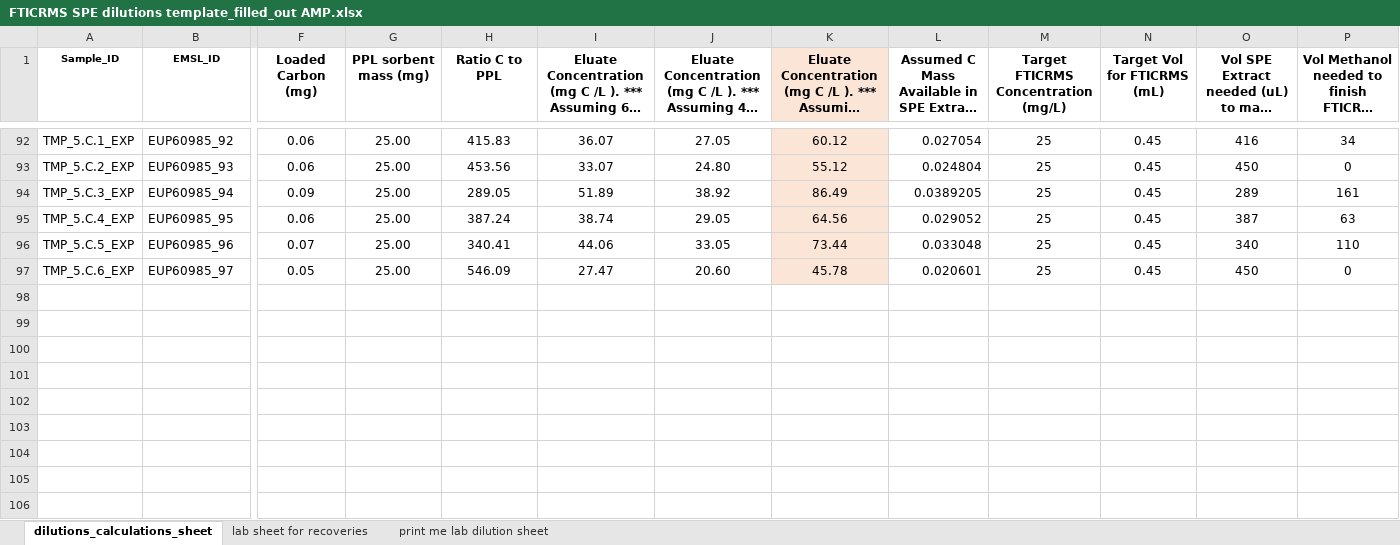
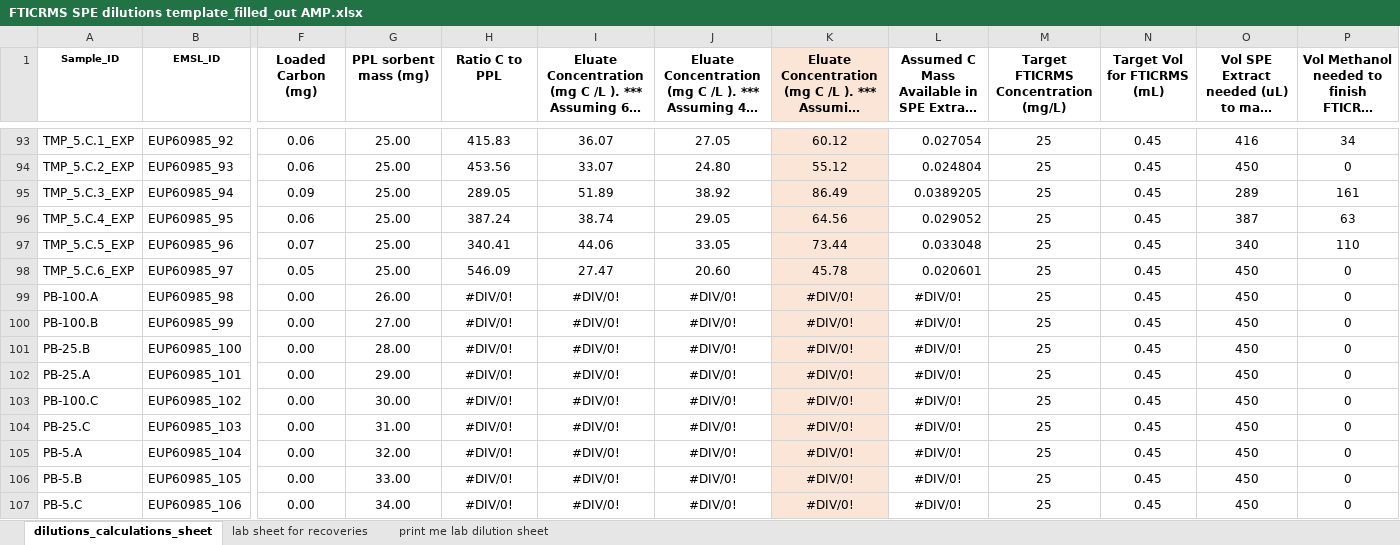
Before and after one commit to COMPASS-DOE/tempest_ionic_strength, an Excel workbook: SPE/FTICRMS SPE dilutions template_filled_out AMP.xlsx, sheet dilutions_calculations_sheet, drawn as a sheet; only a part is shown, gaps mark what is left out; long unchanged cells end in …; values as stored, in another font and other column widths than the file's, no borders; conditional formats not drawn; rows hold the shown columns only; the diff covers the shown part only; the diff names each change by its address in the sheet, - before the commit and + after, or states it on an @@ line.

Commit message:
updating dilutions

```diff
--- a/SPE/FTICRMS SPE dilutions template_filled_out AMP.xlsx (sheet dilutions_calculations_sheet)
+++ b/SPE/FTICRMS SPE dilutions template_filled_out AMP.xlsx (sheet dilutions_calculations_sheet)
+row 99: PB-100.A | EUP60985_98 | 0.00 | 26.00 | #DIV/0! | #DIV/0! | #DIV/0! | #DIV/0! | #DIV/0! | 25 | 0.45 | 450 | 0
+row 100: PB-100.B | EUP60985_99 | 0.00 | 27.00 | #DIV/0! | #DIV/0! | #DIV/0! | #DIV/0! | #DIV/0! | 25 | 0.45 | 450 | 0
+row 101: PB-25.B | EUP60985_100 | 0.00 | 28.00 | #DIV/0! | #DIV/0! | #DIV/0! | #DIV/0! | #DIV/0! | 25 | 0.45 | 450 | 0
+row 102: PB-25.A | EUP60985_101 | 0.00 | 29.00 | #DIV/0! | #DIV/0! | #DIV/0! | #DIV/0! | #DIV/0! | 25 | 0.45 | 450 | 0
+row 103: PB-100.C | EUP60985_102 | 0.00 | 30.00 | #DIV/0! | #DIV/0! | #DIV/0! | #DIV/0! | #DIV/0! | 25 | 0.45 | 450 | 0
+row 104: PB-25.C | EUP60985_103 | 0.00 | 31.00 | #DIV/0! | #DIV/0! | #DIV/0! | #DIV/0! | #DIV/0! | 25 | 0.45 | 450 | 0
+row 105: PB-5.A | EUP60985_104 | 0.00 | 32.00 | #DIV/0! | #DIV/0! | #DIV/0! | #DIV/0! | #DIV/0! | 25 | 0.45 | 450 | 0
+row 106: PB-5.B | EUP60985_105 | 0.00 | 33.00 | #DIV/0! | #DIV/0! | #DIV/0! | #DIV/0! | #DIV/0! | 25 | 0.45 | 450 | 0
+row 107: PB-5.C | EUP60985_106 | 0.00 | 34.00 | #DIV/0! | #DIV/0! | #DIV/0! | #DIV/0! | #DIV/0! | 25 | 0.45 | 450 | 0
```
Also changed, not shown: 10 added rows and 12 edited cells elsewhere in this sheet, sheet print me lab dilution sheet, formulas that keep their value, 4 other files.
